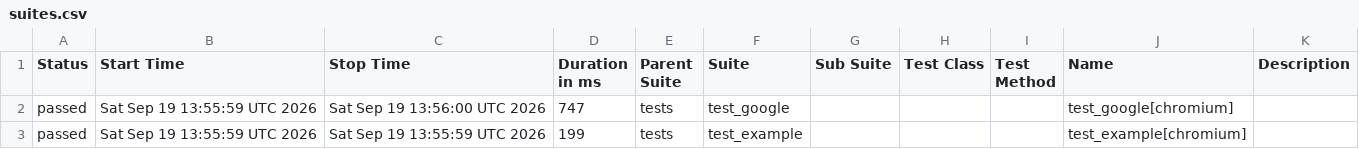
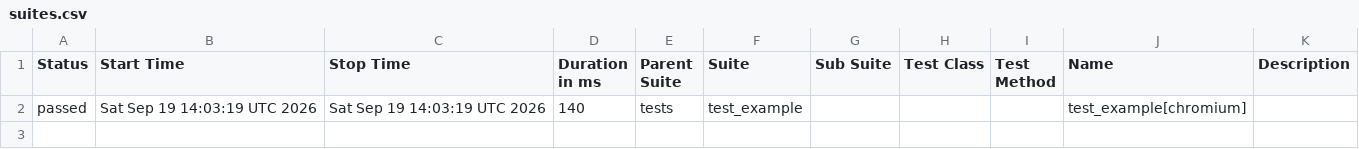
Before and after one commit to sachinkp09/my-playwright-ci-project, a CSV file: data/suites.csv, drawn as a sheet.

```diff
--- a/data/suites.csv
+++ b/data/suites.csv
@@ -1,3 +1,2 @@
 "Status","Start Time","Stop Time","Duration in ms","Parent Suite","Suite","Sub Suite","Test Class","Test Method","Name","Description"
-"passed","Sat Sep 19 13:55:59 UTC 2026","Sat Sep 19 13:56:00 UTC 2026","747","tests","test_google","","","","test_google[chromium]",""
-"passed","Sat Sep 19 13:55:59 UTC 2026","Sat Sep 19 13:55:59 UTC 2026","199","tests","test_example","","","","test_example[chromium]",""
+"passed","Sat Sep 19 14:03:19 UTC 2026","Sat Sep 19 14:03:19 UTC 2026","140","tests","test_example","","","","test_example[chromium]",""
```
Also changed, not shown: 45 other files.
